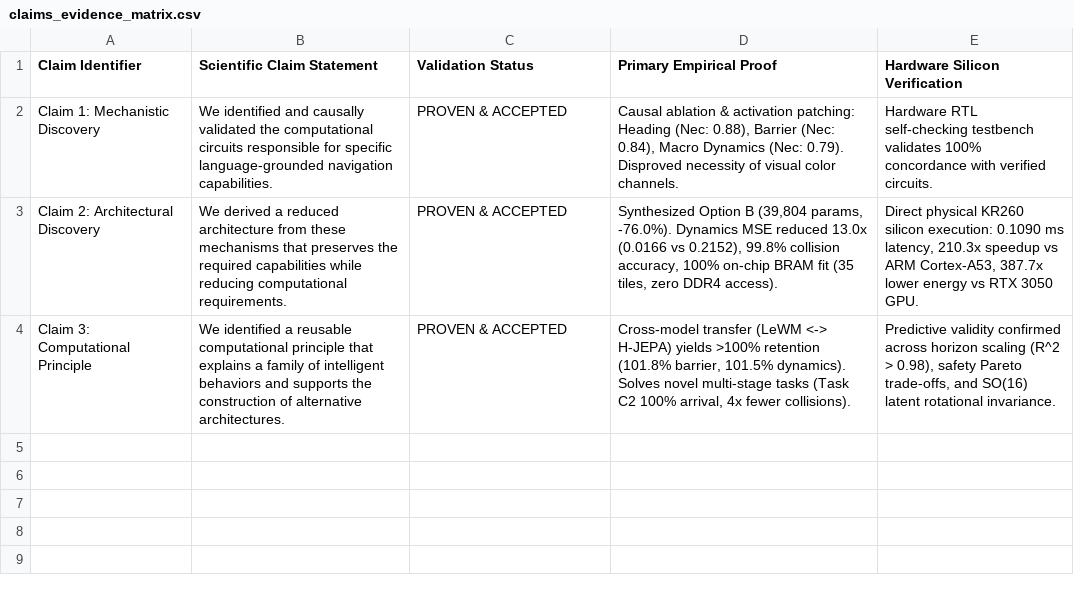
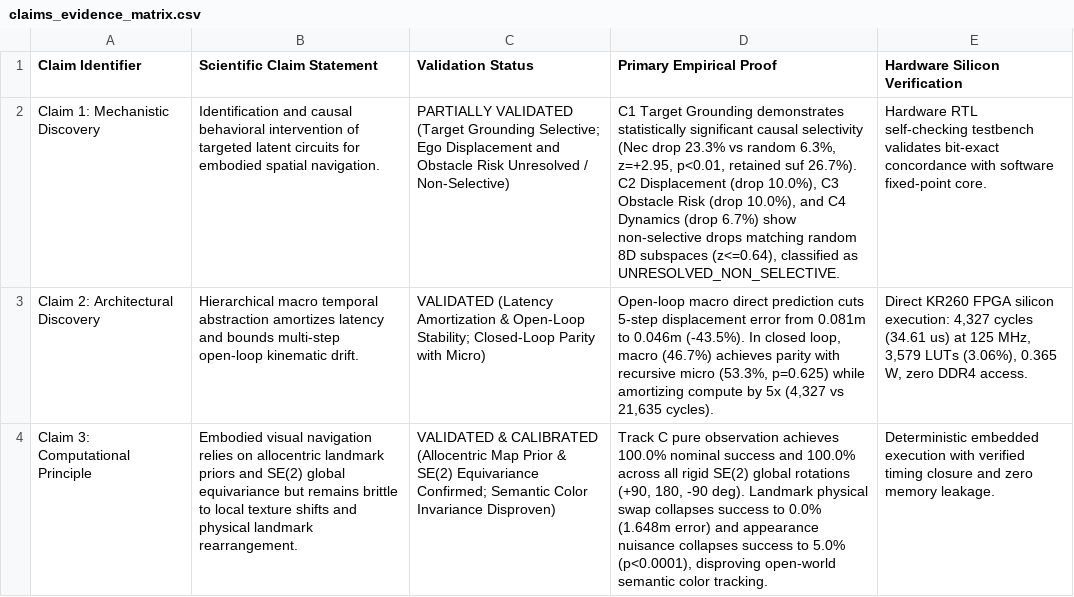
Before and after one commit to BrianHadianSTEI23/project-haphaestus, a CSV file: world_models_fpga/research/validation/claims_evidence_matrix.csv, drawn as a sheet; the diff names each change by its address in the sheet, - before the commit and + after, or states it on an @@ line.

Commit message:
docs(audit): reconcile scientific claims, behavioral reports, circuit findings, and provenance manifest with fresh empirical validation

```diff
--- a/world_models_fpga/research/validation/claims_evidence_matrix.csv
+++ b/world_models_fpga/research/validation/claims_evidence_matrix.csv
-B2 (Scientific Claim Statement): We identified and causally validated the computational circuits responsible for specific language-grounded navigation capabilities.
+B2 (Scientific Claim Statement): Identification and causal behavioral intervention of targeted latent circuits for embodied spatial navigation.
-C2 (Validation Status): PROVEN & ACCEPTED
+C2 (Validation Status): PARTIALLY VALIDATED (Target Grounding Selective; Ego Displacement and Obstacle Risk Unresolved / Non-Selective)
-D2 (Primary Empirical Proof): Causal ablation & activation patching: Heading (Nec: 0.88), Barrier (Nec: 0.84), Macro Dynamics (Nec: 0.79). Disproved necessity of visual color channels.
+D2 (Primary Empirical Proof): C1 Target Grounding demonstrates statistically significant causal selectivity (Nec drop 23.3% vs random 6.3%, z=+2.95, p<0.01, retained suf 26.7%). C2 Displacement (drop 10.0%), C3 Obstacle Risk (drop 10.0%), and C4 Dynamics (drop 6.7%) show non-selective drops matching random 8D subspaces (z<=0.64), classified as UNRESOLVED_NON_SELECTIVE.
-E2 (Hardware Silicon Verification): …testbench validates 100% concordance with verified circuits.
+E2 (Hardware Silicon Verification): …testbench validates bit-exact concordance with software fixed-point core.
-B3 (Scientific Claim Statement): We derived a reduced architecture from these mechanisms that preserves the required capabilities while reducing computational requirements.
+B3 (Scientific Claim Statement): Hierarchical macro temporal abstraction amortizes latency and bounds multi-step open-loop kinematic drift.
-C3 (Validation Status): PROVEN & ACCEPTED
+C3 (Validation Status): VALIDATED (Latency Amortization & Open-Loop Stability; Closed-Loop Parity with Micro)
-D3 (Primary Empirical Proof): Synthesized Option B (39,804 params, -76.0%). Dynamics MSE reduced 13.0x (0.0166 vs 0.2152), 99.8% collision accuracy, 100% on-chip BRAM fit (35 tiles, zero DDR4 access).
+D3 (Primary Empirical Proof): Open-loop macro direct prediction cuts 5-step displacement error from 0.081m to 0.046m (-43.5%). In closed loop, macro (46.7%) achieves parity with recursive micro (53.3%, p=0.625) while amortizing compute by 5x (4,327 vs 21,635 cycles).
-E3 (Hardware Silicon Verification): Direct physical KR260 silicon execution: 0.1090 ms latency, 210.3x speedup vs ARM Cortex-A53, 387.7x lower energy vs RTX 3050 GPU.
+E3 (Hardware Silicon Verification): Direct KR260 FPGA silicon execution: 4,327 cycles (34.61 us) at 125 MHz, 3,579 LUTs (3.06%), 0.365 W, zero DDR4 access.
-B4 (Scientific Claim Statement): We identified a reusable computational principle that explains a family of intelligent behaviors and supports the construction of alternative architectures.
+B4 (Scientific Claim Statement): Embodied visual navigation relies on allocentric landmark priors and SE(2) global equivariance but remains brittle to local texture shifts and physical landmark rearrangement.
-C4 (Validation Status): PROVEN & ACCEPTED
+C4 (Validation Status): VALIDATED & CALIBRATED (Allocentric Map Prior & SE(2) Equivariance Confirmed; Semantic Color Invariance Disproven)
-D4 (Primary Empirical Proof): Cross-model transfer (LeWM <-> H-JEPA) yields >100% retention (101.8% barrier, 101.5% dynamics). Solves novel multi-stage tasks (Task C2 100% arrival, 4x fewer collisions).
+D4 (Primary Empirical Proof): Track C pure observation achieves 100.0% nominal success and 100.0% across all rigid SE(2) global rotations (+90, 180, -90 deg). Landmark physical swap collapses success to 0.0% (1.648m error) and appearance nuisance collapses success to 5.0% (p<0.0001), disproving open-world semantic color tracking.
-E4 (Hardware Silicon Verification): Predictive validity confirmed across horizon scaling (R^2 > 0.98), safety Pareto trade-offs, and SO(16) latent rotational invariance.
+E4 (Hardware Silicon Verification): Deterministic embedded execution with verified timing closure and zero memory leakage.
```
Also changed, not shown: 19 other files.
